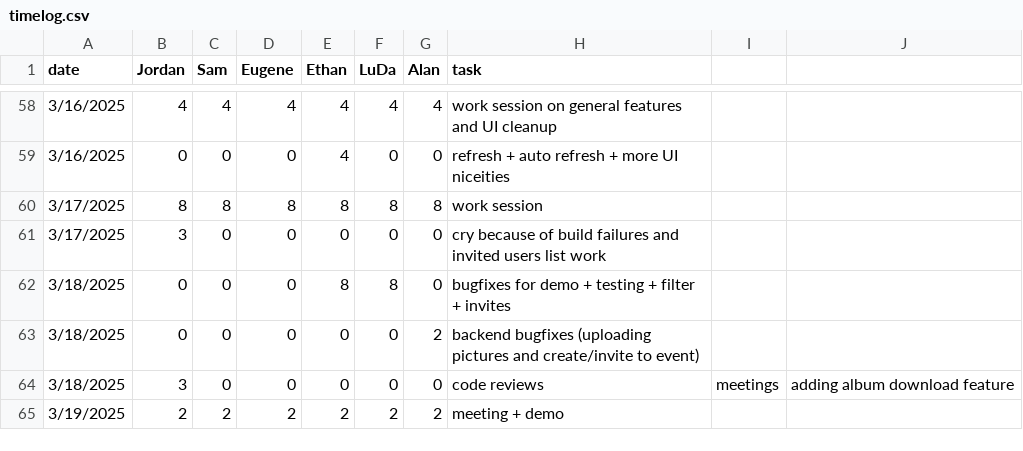
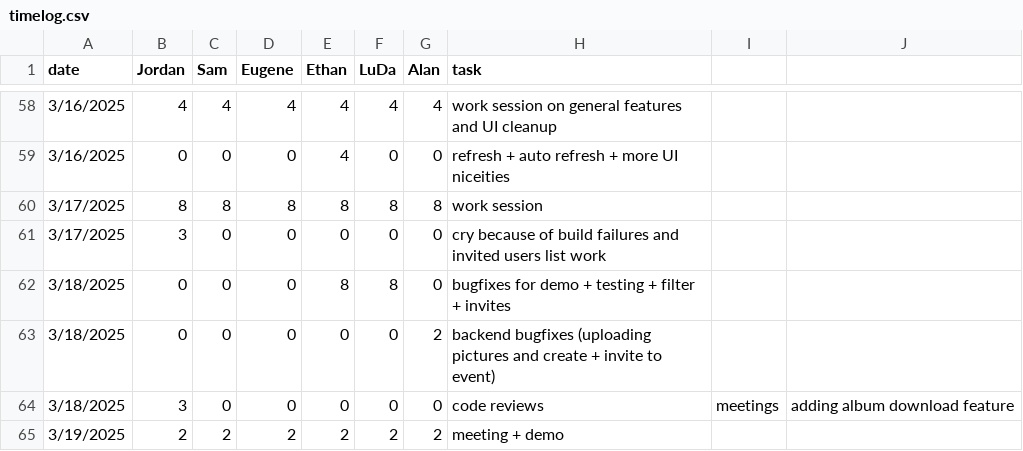
Before and after one commit to eugene-bosca/Pick-Pic-Project, a CSV file: timelog.csv, drawn as a sheet; only a part is shown, gaps mark what is left out.

Commit message:
Update timelog.csv

```diff
--- a/timelog.csv
+++ b/timelog.csv
@@ -62,3 +62,3 @@ date,Jordan,Sam,Eugene,Ethan,LuDa,Alan,task
 3/18/2025,0,0,0,8,8,0, bugfixes for demo + testing + filter + invites
-3/18/2025,0,0,0,0,0,2, backend bugfixes (uploading pictures and create/invite to event)
+3/18/2025,0,0,0,0,0,2, backend bugfixes (uploading pictures and create + invite to event)
 3/18/2025,3,0,0,0,0,0, code reviews, meetings, adding album download feature
```
